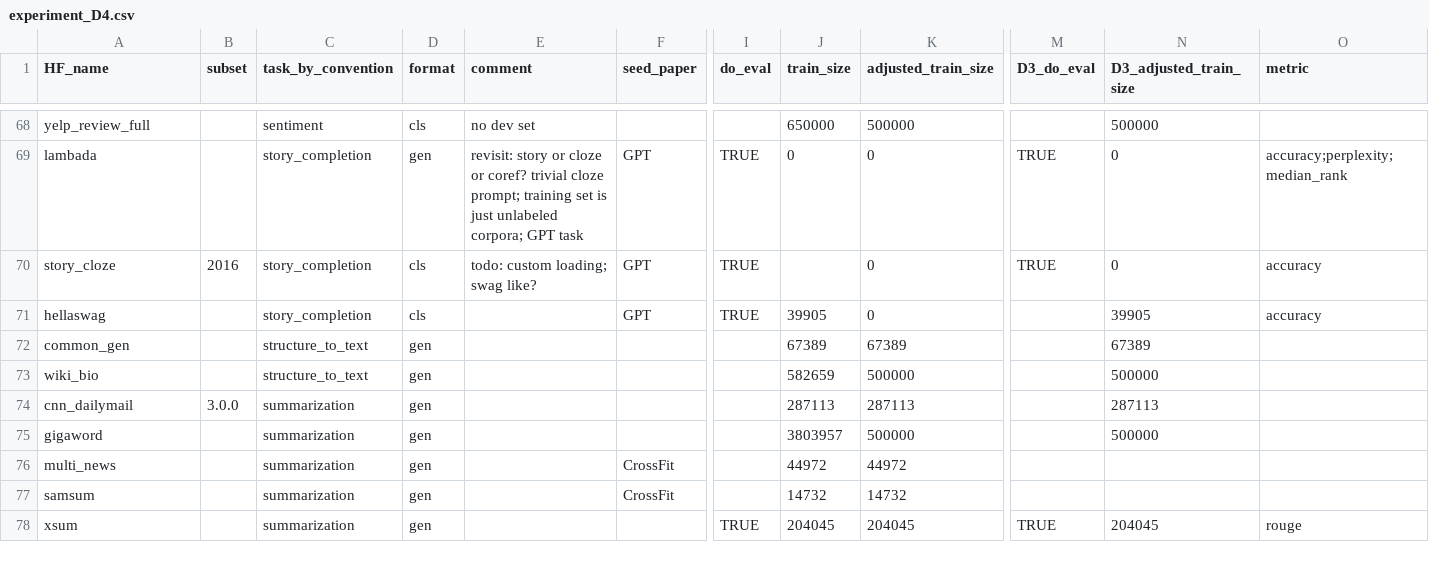
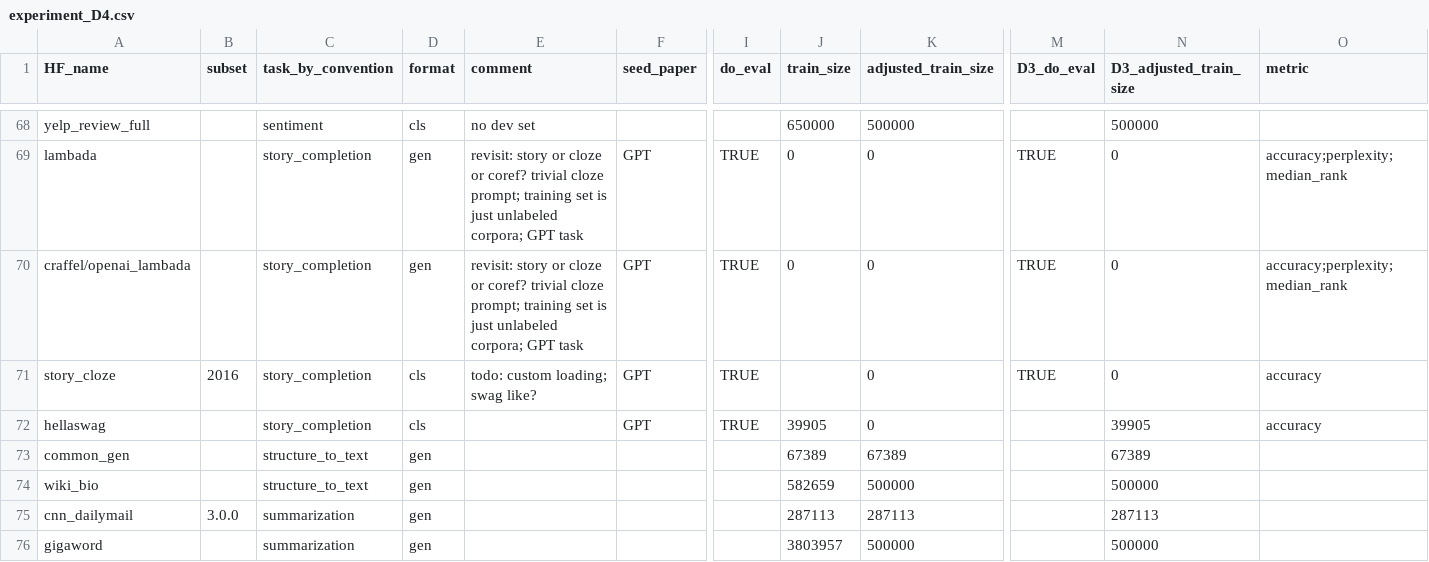
Before and after one commit to bigscience-workshop/promptsource, a CSV file: promptsource/seqio_tasks/experiment_D4.csv, drawn as a sheet; only a part is shown, gaps mark what is left out; the shorter side is filled out with more unchanged rows; rows hold the shown columns only; the diff names each change by its address in the sheet, - before the commit and + after, or states it on an @@ line.

Commit message:
Add more prompts to LAMBADA (#535)
* Add more prompts to LAMBADA

* Fix answer_choices_key

* Fix syntax and remove LM style

* Add me to the hub users

* Add prompts for OpenAI variant of LAMBADA

* Fix corrupted templates

* Don't check features when there are no features

* Remove duplicates

* Add craffel/openai_lambada dataset to seqio tasks

* Fix splitting and answer_choices_key

```diff
--- a/promptsource/seqio_tasks/experiment_D4.csv
+++ b/promptsource/seqio_tasks/experiment_D4.csv
+row 70: craffel/openai_lambada |  | story_completion | gen | revisit: story or cloze or coref? trivial cloze prompt; training set is just unlabeled corpora; GPT task | GPT | TRUE | 0 | 0 | TRUE | 0 | accuracy;perplexity;median_rank
```
Also changed, not shown: 4 other files.
